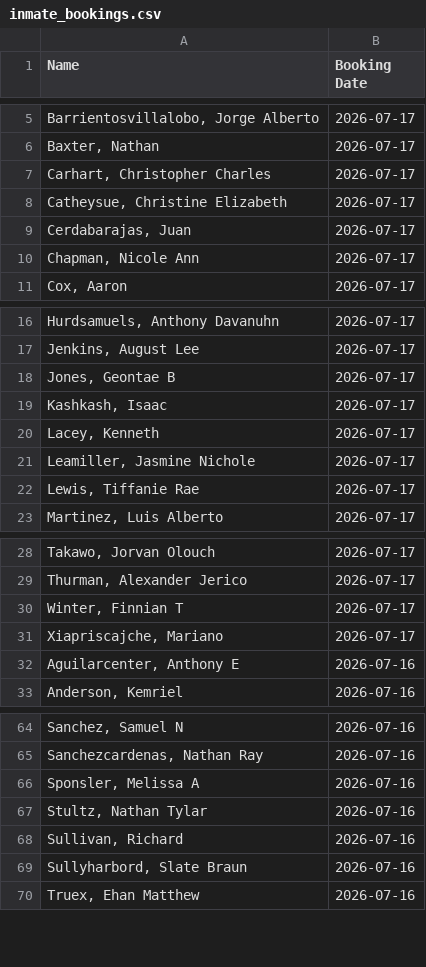
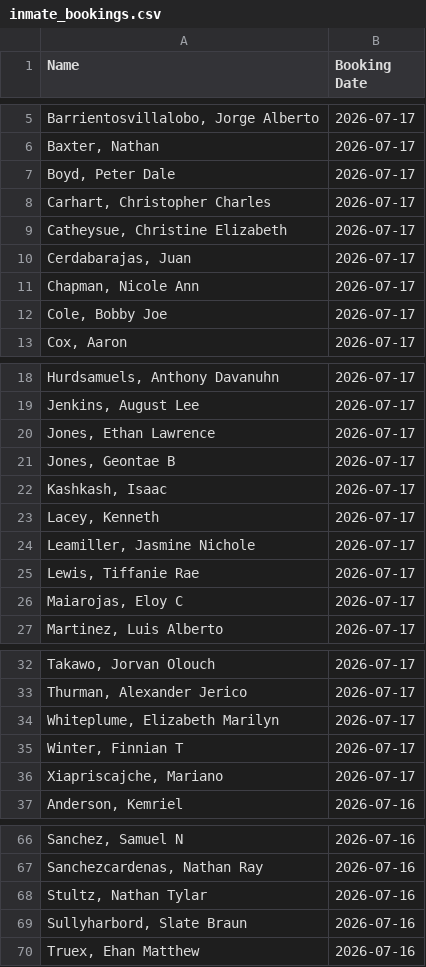
Before and after one commit to NguyenDa18/Portland-Jail-Data-Crawler, a CSV file: csvs/inmate_bookings.csv, drawn as a sheet; only a part is shown, gaps mark what is left out; removed rows and columns are numbered as before the commit, all else as after; the diff covers the shown part only; the diff names each change by its address in the sheet, - before the commit and + after, or states it on an @@ line.

```diff
--- a/csvs/inmate_bookings.csv
+++ b/csvs/inmate_bookings.csv
+row 7: Boyd, Peter Dale | 2026-07-17
+row 12: Cole, Bobby Joe | 2026-07-17
+row 20: Jones, Ethan Lawrence | 2026-07-17
+row 26: Maiarojas, Eloy C | 2026-07-17
+row 34: Whiteplume, Elizabeth Marilyn | 2026-07-17
-row 32: Aguilarcenter, Anthony E | 2026-07-16
-row 66: Sponsler, Melissa A | 2026-07-16
-row 68: Sullivan, Richard | 2026-07-16
```
Also changed, not shown: 4 removed rows elsewhere in this file, csvs/inmate_charges.csv, csvs/inmate_details.csv.
